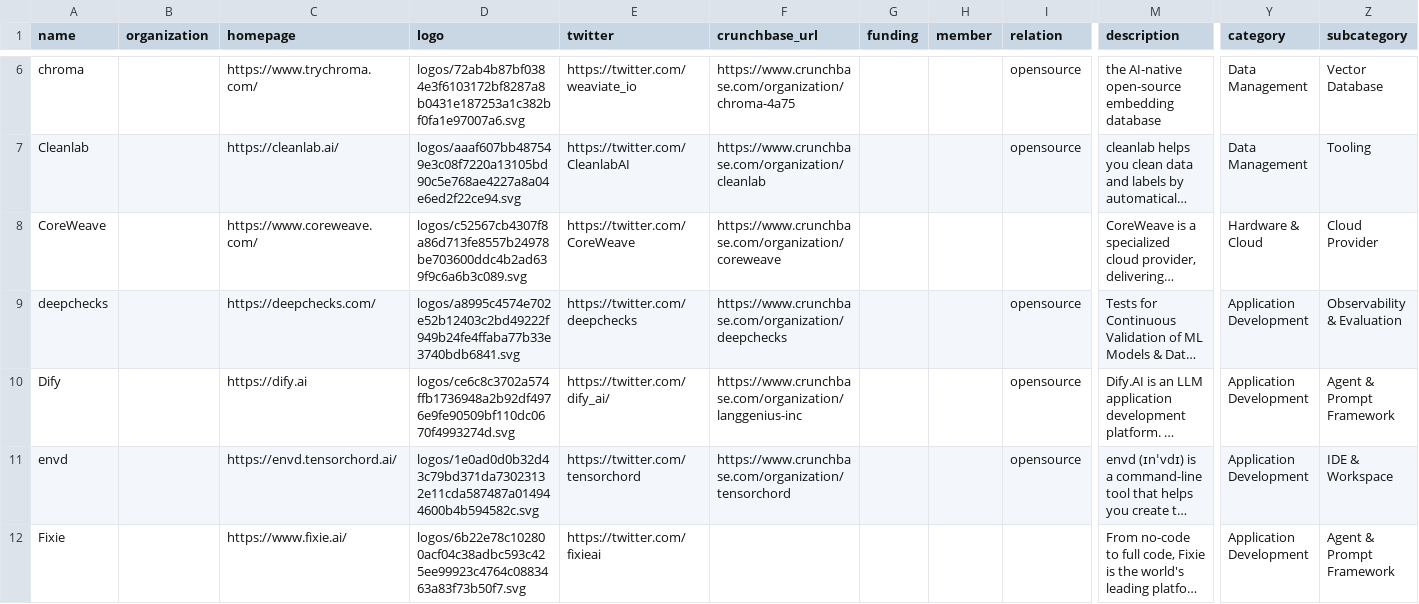
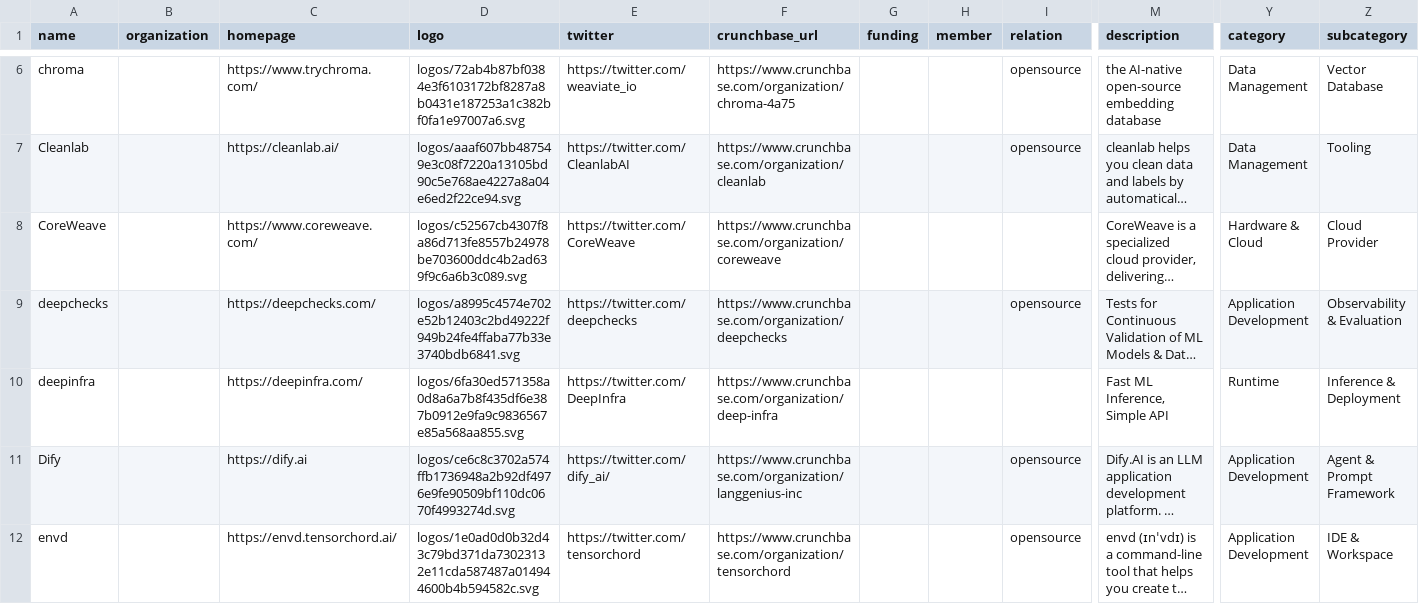
Before and after one commit to tensorchord/ai-infra-landscape, a CSV file: build/docs/items.csv, drawn as a sheet; only a part is shown, gaps mark what is left out; the shorter side is filled out with more unchanged rows; long unchanged cells end in …; rows hold the shown columns only; the diff covers the shown part only; the diff names each change by its address in the sheet, - before the commit and + after, or states it on an @@ line.

```diff
--- a/build/docs/items.csv
+++ b/build/docs/items.csv
+row 10: deepinfra |  | https://deepinfra.com/ | logos/6fa30ed571358a0d8a6a7b8f435df6e387b0912e9fa9c9836567e85a568aa855.svg | https://twitter.com/DeepInfra | https://www.crunchbase.com/organization/deep-infra |  |  |  | Fast ML Inference, Simple API | Runtime | Inference & Deployment
```
Also changed, not shown: 2 added rows elsewhere in this file, 13 other files.
